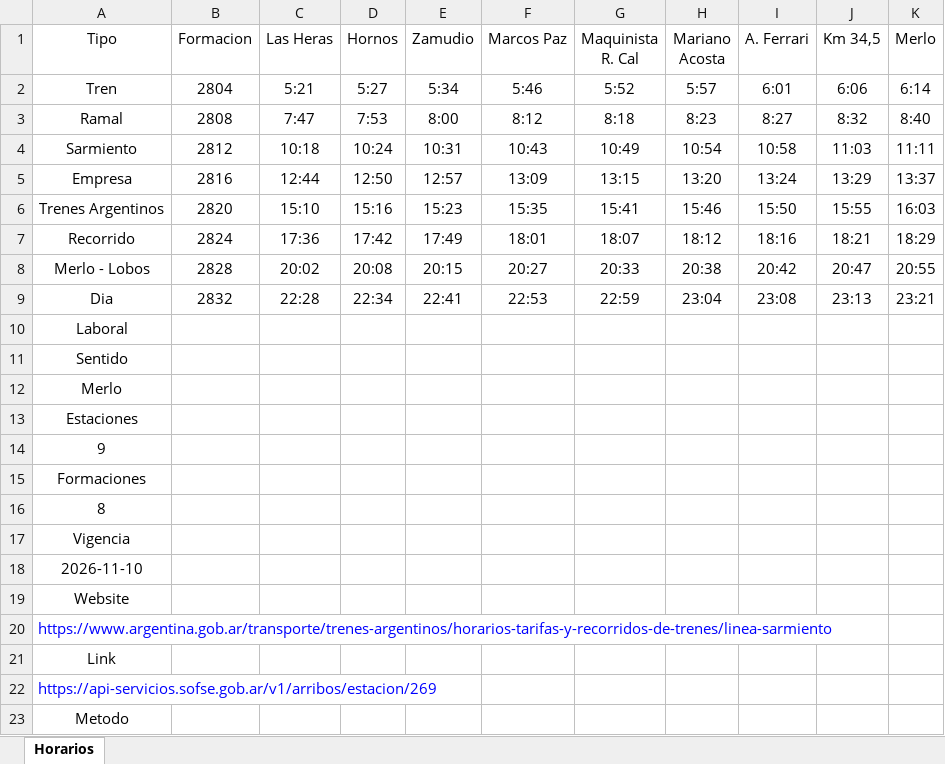
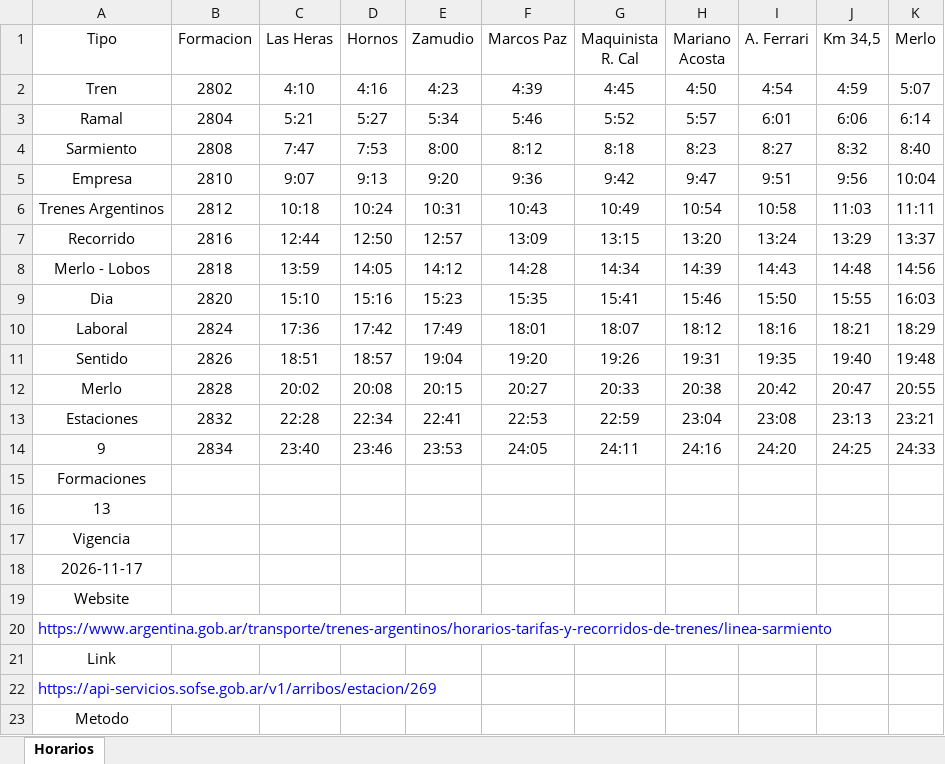
Before and after one commit to SolarisPKN/SolarisPKN-Transport, an Excel workbook: Horarios/Trenes/Merlo-Lobos/LaboralMerlo.xlsx, sheet Horarios, drawn as a sheet; only a part is shown; values as stored, in another font and other column widths than the file's, no borders; table styles not drawn; removed rows and columns are numbered as before the commit, all else as after; the diff names each change by its address in the sheet, - before the commit and + after, or states it on an @@ line.

```diff
--- a/Horarios/Trenes/Merlo-Lobos/LaboralMerlo.xlsx (sheet Horarios)
+++ b/Horarios/Trenes/Merlo-Lobos/LaboralMerlo.xlsx (sheet Horarios)
+row 2: Tren | 2802 | 4:10 | 4:16 | 4:23 | 4:39 | 4:45 | 4:50 | 4:54 | 4:59 | 5:07
-A3 (Tipo): Tren
+A3 (Tipo): Ramal
-A4 (Tipo): Ramal
+A4 (Tipo): Sarmiento
+row 5: Empresa | 2810 | 9:07 | 9:13 | 9:20 | 9:36 | 9:42 | 9:47 | 9:51 | 9:56 | 10:04
-A6 (Tipo): Sarmiento
+A6 (Tipo): Trenes Argentinos
-A7 (Tipo): Empresa
+A7 (Tipo): Recorrido
+row 8: Merlo - Lobos | 2818 | 13:59 | 14:05 | 14:12 | 14:28 | 14:34 | 14:39 | 14:43 | 14:48 | 14:56
-A9 (Tipo): Trenes Argentinos
+A9 (Tipo): Dia
-A10 (Tipo): Recorrido
+A10 (Tipo): Laboral
+row 11: Sentido | 2826 | 18:51 | 18:57 | 19:04 | 19:20 | 19:26 | 19:31 | 19:35 | 19:40 | 19:48
-A12 (Tipo): Merlo - Lobos
+A12 (Tipo): Merlo
-A13 (Tipo): Dia
+A13 (Tipo): Estaciones
-row 10: Laboral
-row 11: Sentido
-row 12: Merlo
-row 13: Estaciones
-B14 (Formacion): (empty)
+B14 (Formacion): 2834
-C14 (Las Heras): (empty)
+C14 (Las Heras): 23:40
-D14 (Hornos): (empty)
+D14 (Hornos): 23:46
-E14 (Zamudio): (empty)
+E14 (Zamudio): 23:53
-F14 (Marcos Paz): (empty)
+F14 (Marcos Paz): 24:05
-G14 (Maquinista R. Cal): (empty)
+G14 (Maquinista R. Cal): 24:11
-H14 (Mariano Acosta): (empty)
+H14 (Mariano Acosta): 24:16
-I14 (A. Ferrari): (empty)
+I14 (A. Ferrari): 24:20
-J14 (Km 34,5): (empty)
+J14 (Km 34,5): 24:25
-K14 (Merlo): (empty)
+K14 (Merlo): 24:33
-A16 (Tipo): 8
+A16 (Tipo): 13
-A18 (Tipo): 2026-11-10
+A18 (Tipo): 2026-11-17
```
Also changed, not shown: Horarios/Trenes/Merlo-Lobos/LaboralLasHeras.xlsx, ramales.xlsx, 2 other files.
